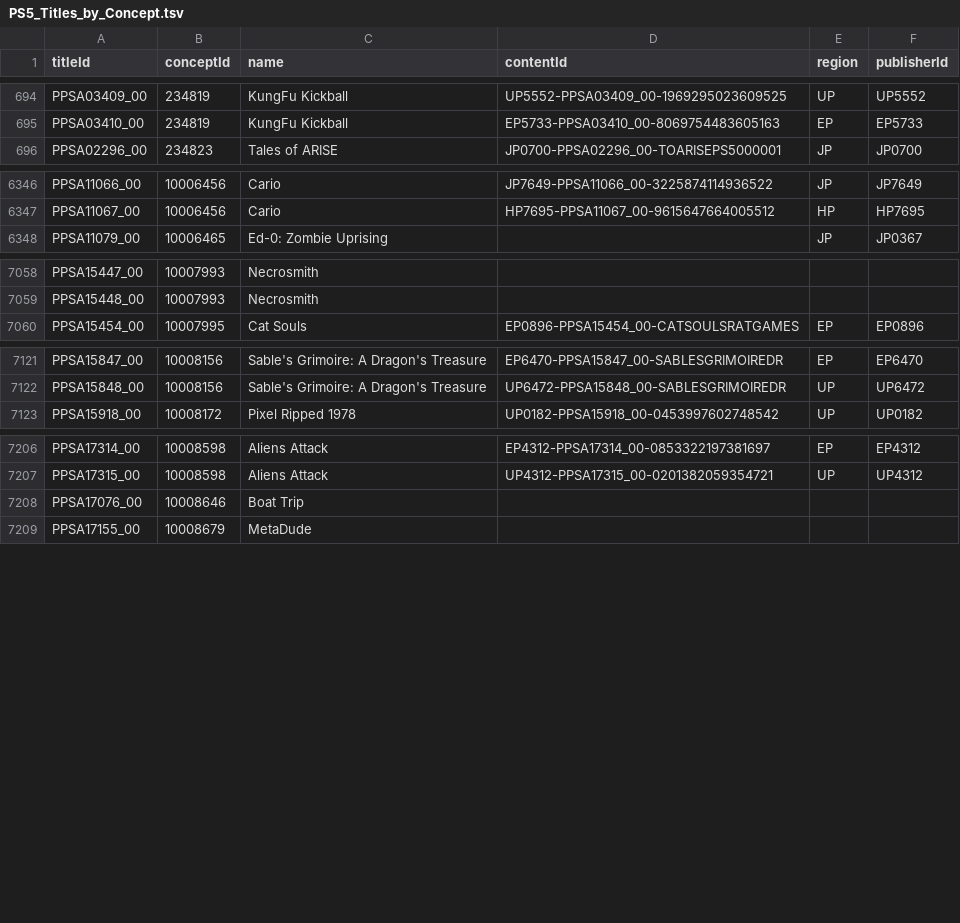
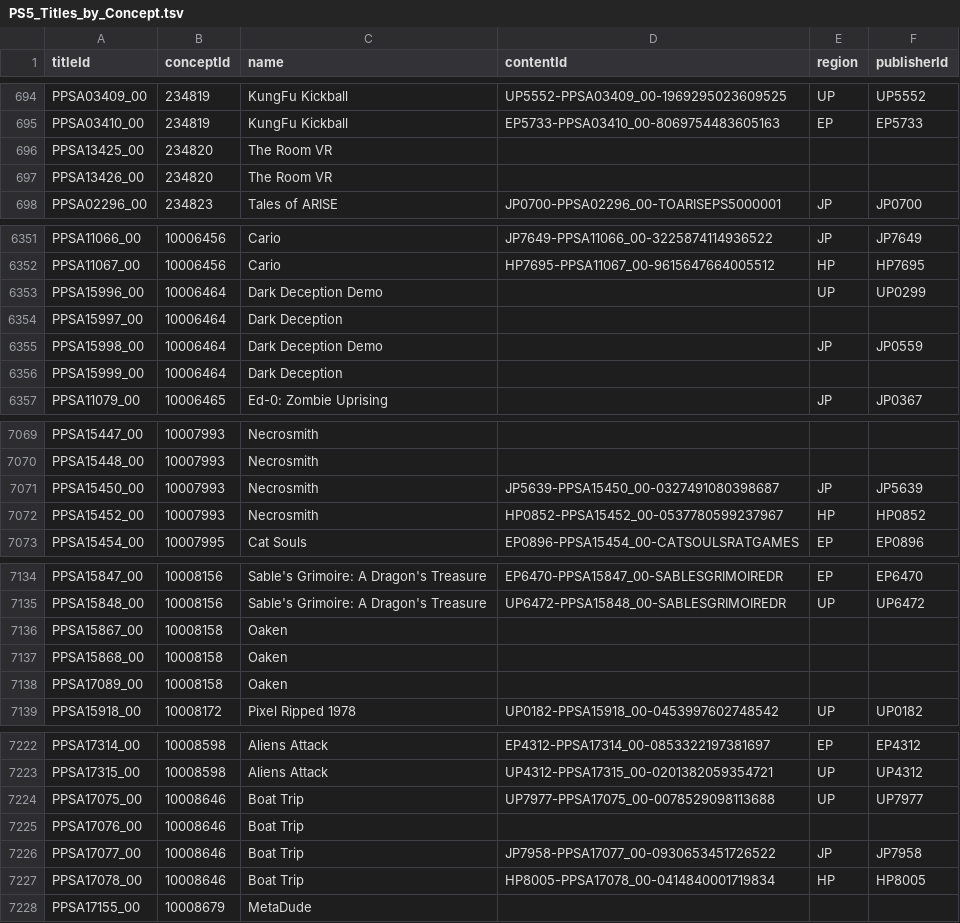
Before and after one commit to andshrew/PlayStation-Titles, a TSV file: PS5_Titles_by_Concept.tsv, drawn as a sheet; only a part is shown, gaps mark what is left out; the diff covers the shown part only.

```diff
--- a/PS5_Titles_by_Concept.tsv
+++ b/PS5_Titles_by_Concept.tsv
@@ -695,2 +695,4 @@ PPSA03409_00	234819	KungFu Kickball	UP5552-PPSA03409_00-1969295023609525	UP	UP55
 PPSA03410_00	234819	KungFu Kickball	EP5733-PPSA03410_00-8069754483605163	EP	EP5733
+PPSA13425_00	234820	The Room VR			
+PPSA13426_00	234820	The Room VR			
 PPSA02296_00	234823	Tales of ARISE	JP0700-PPSA02296_00-TOARISEPS5000001	JP	JP0700
@@ -6347,2 +6352,6 @@ PPSA11066_00	10006456	Cario	JP7649-PPSA11066_00-3225874114936522	JP	JP7649
 PPSA11067_00	10006456	Cario	HP7695-PPSA11067_00-9615647664005512	HP	HP7695
+PPSA15996_00	10006464	Dark Deception Demo		UP	UP0299
+PPSA15997_00	10006464	Dark Deception			
+PPSA15998_00	10006464	Dark Deception Demo		JP	JP0559
+PPSA15999_00	10006464	Dark Deception			
 PPSA11079_00	10006465	Ed-0: Zombie Uprising		JP	JP0367
@@ -7059,2 +7070,4 @@ PPSA15447_00	10007993	Necrosmith
 PPSA15448_00	10007993	Necrosmith			
+PPSA15450_00	10007993	Necrosmith	JP5639-PPSA15450_00-0327491080398687	JP	JP5639
+PPSA15452_00	10007993	Necrosmith	HP0852-PPSA15452_00-0537780599237967	HP	HP0852
 PPSA15454_00	10007995	Cat Souls	EP0896-PPSA15454_00-CATSOULSRATGAMES	EP	EP0896
@@ -7122,2 +7135,5 @@ PPSA15847_00	10008156	Sable's Grimoire: A Dragon's Treasure	EP6470-PPSA15847_00-
 PPSA15848_00	10008156	Sable's Grimoire: A Dragon's Treasure	UP6472-PPSA15848_00-SABLESGRIMOIREDR	UP	UP6472
+PPSA15867_00	10008158	Oaken			
+PPSA15868_00	10008158	Oaken			
+PPSA17089_00	10008158	Oaken			
 PPSA15918_00	10008172	Pixel Ripped 1978	UP0182-PPSA15918_00-0453997602748542	UP	UP0182
@@ -7207,3 +7223,6 @@ PPSA17314_00	10008598	Aliens Attack	EP4312-PPSA17314_00-0853322197381697	EP	EP43
 PPSA17315_00	10008598	Aliens Attack	UP4312-PPSA17315_00-0201382059354721	UP	UP4312
+PPSA17075_00	10008646	Boat Trip	UP7977-PPSA17075_00-0078529098113688	UP	UP7977
 PPSA17076_00	10008646	Boat Trip			
+PPSA17077_00	10008646	Boat Trip	JP7958-PPSA17077_00-0930653451726522	JP	JP7958
+PPSA17078_00	10008646	Boat Trip	HP8005-PPSA17078_00-0414840001719834	HP	HP8005
 PPSA17155_00	10008679	MetaDude			
```
Also changed, not shown: 5 added rows and 6 edited cells elsewhere in this file, PS5_Titles.tsv, PS5_Titles_by_Name.tsv, 32 other files.
